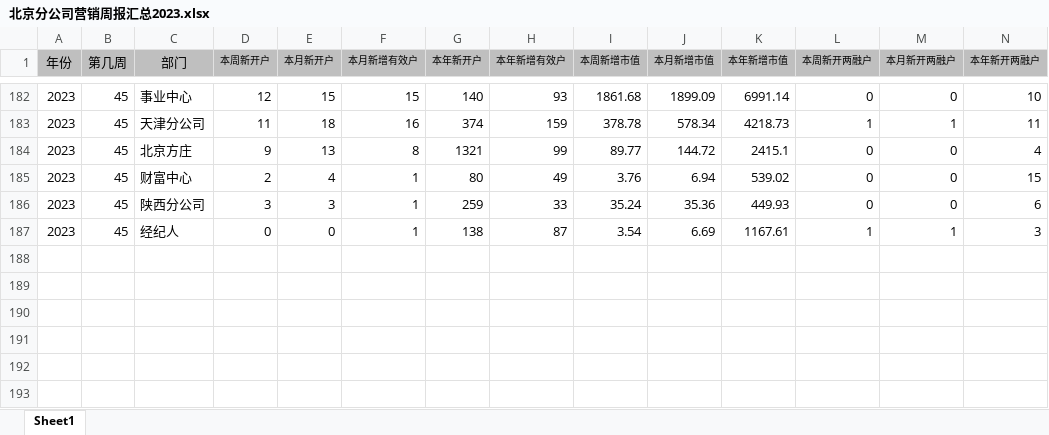
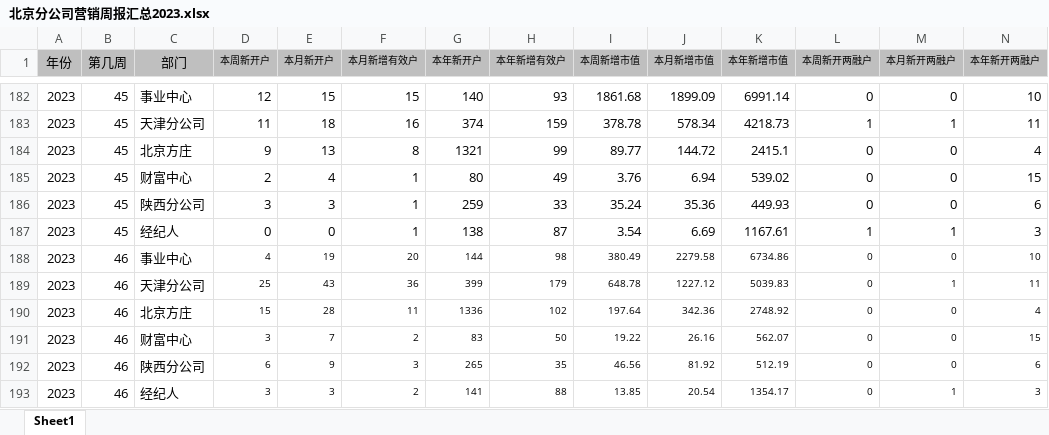
Before and after one commit to ccsc006/first-hello-world, an Excel workbook: pages/北京分公司营销周报汇总2023.xlsx, sheet Sheet1, drawn as a sheet; only a part is shown, gaps mark what is left out; values as stored, in another font and other column widths than the file's, no borders; rows hold the shown columns only; the diff names each change by its address in the sheet, - before the commit and + after, or states it on an @@ line.

Commit message:
更新excel数据

```diff
--- a/pages/北京分公司营销周报汇总2023.xlsx (sheet Sheet1)
+++ b/pages/北京分公司营销周报汇总2023.xlsx (sheet Sheet1)
+row 188: 2023 | 46 | 事业中心 | 4 | 19 | 20 | 144 | 98 | 380.49 | 2279.58 | 6734.86 | 0 | 0 | 10
+row 189: 2023 | 46 | 天津分公司 | 25 | 43 | 36 | 399 | 179 | 648.78 | 1227.12 | 5039.83 | 0 | 1 | 11
+row 190: 2023 | 46 | 北京方庄 | 15 | 28 | 11 | 1336 | 102 | 197.64 | 342.36 | 2748.92 | 0 | 0 | 4
+row 191: 2023 | 46 | 财富中心 | 3 | 7 | 2 | 83 | 50 | 19.22 | 26.16 | 562.07 | 0 | 0 | 15
+row 192: 2023 | 46 | 陕西分公司 | 6 | 9 | 3 | 265 | 35 | 46.56 | 81.92 | 512.19 | 0 | 0 | 6
+row 193: 2023 | 46 | 经纪人 | 3 | 3 | 2 | 141 | 88 | 13.85 | 20.54 | 1354.17 | 0 | 1 | 3
```
